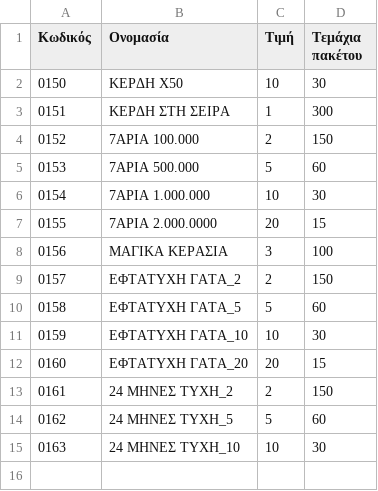
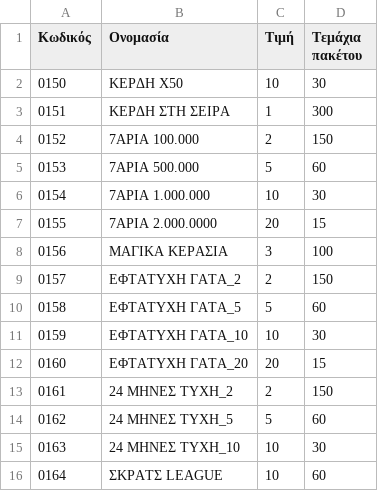
Before and after one commit to logistiriosend/scratch-codes, a CSV file: scratch-codes.csv, drawn as a sheet; the diff names each change by its address in the sheet, - before the commit and + after, or states it on an @@ line.

Commit message:
Add files via upload
add 0165

```diff
--- a/scratch-codes.csv
+++ b/scratch-codes.csv
+row 16: 0164 | ΣΚΡΑΤΣ LEAGUE | 10 | 60
```
